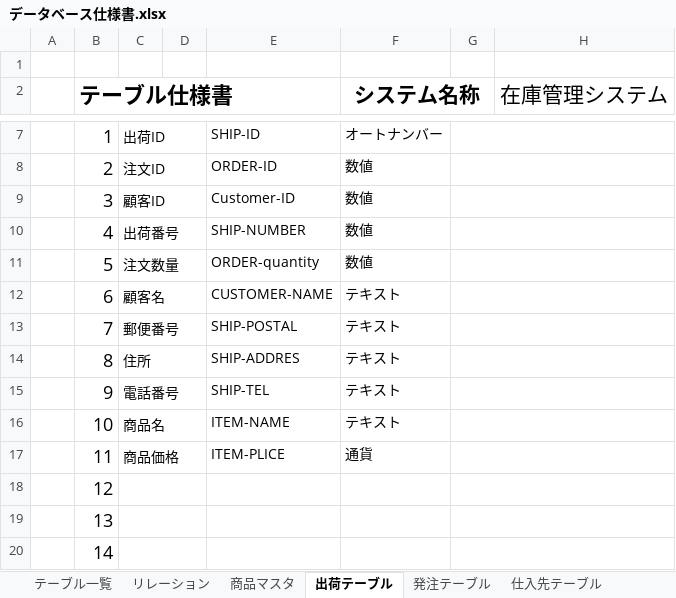
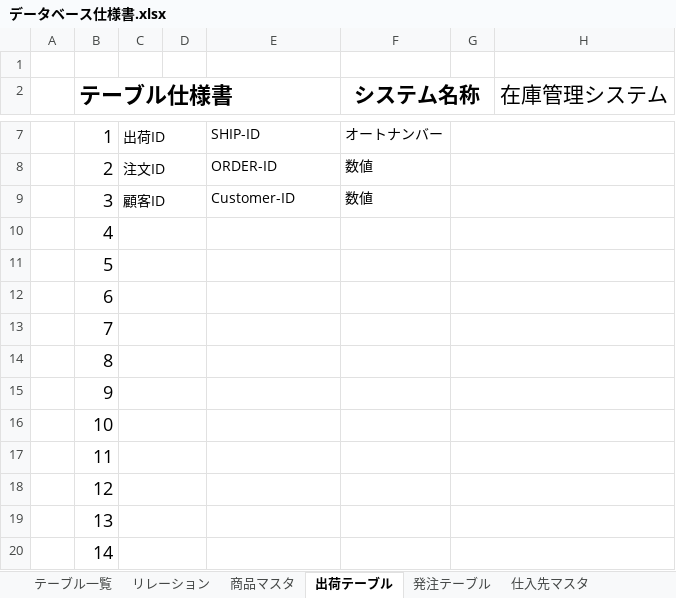
Before and after one commit to Yamanin3/system-devel, an Excel workbook: データベース仕様書.xlsx, sheet 出荷テーブル, drawn as a sheet; only a part is shown, gaps mark what is left out; values as stored, in another font and other column widths than the file's, no borders; the diff names each change by its address in the sheet, - before the commit and + after, or states it on an @@ line.

```diff
--- a/データベース仕様書.xlsx (sheet 出荷テーブル)
+++ b/データベース仕様書.xlsx (sheet 出荷テーブル)
-sheet tab: 仕入先テーブル
+sheet tab: 仕入先マスタ
-C10: 出荷番号
+C10: (empty)
-E10: SHIP-NUMBER
+E10: (empty)
-F10:F11 (システム名称): 数値
+F10:F11 (システム名称): (empty)
-C11: 注文数量
+C11: (empty)
-E11: ORDER-quantity
+E11: (empty)
-C12: 顧客名
+C12: (empty)
-E12: CUSTOMER-NAME
+E12: (empty)
-F12:F16 (システム名称): テキスト
+F12:F16 (システム名称): (empty)
-C13: 郵便番号
+C13: (empty)
-E13: SHIP-POSTAL
+E13: (empty)
-C14: 住所
+C14: (empty)
-E14: SHIP-ADDRES
+E14: (empty)
-C15: 電話番号
+C15: (empty)
-E15: SHIP-TEL
+E15: (empty)
-C16: 商品名
+C16: (empty)
-E16: ITEM-NAME
+E16: (empty)
-C17: 商品価格
+C17: (empty)
-E17: ITEM-PLICE
+E17: (empty)
-F17 (システム名称): 通貨
+F17 (システム名称): (empty)
```
Also changed, not shown: sheet 商品マスタ, sheet 注文テーブル, sheet 入庫テーブル, sheet 在庫テーブル, sheet 発注テーブル, sheet 会員マスタ, 3 more sheets, other sheet tabs, charts or pictures.
